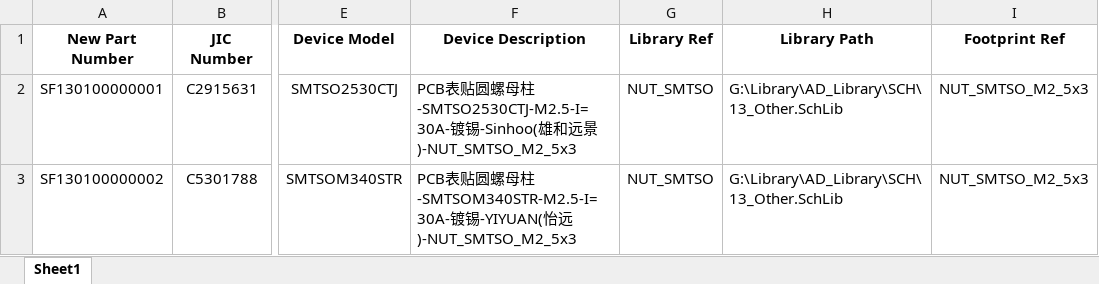
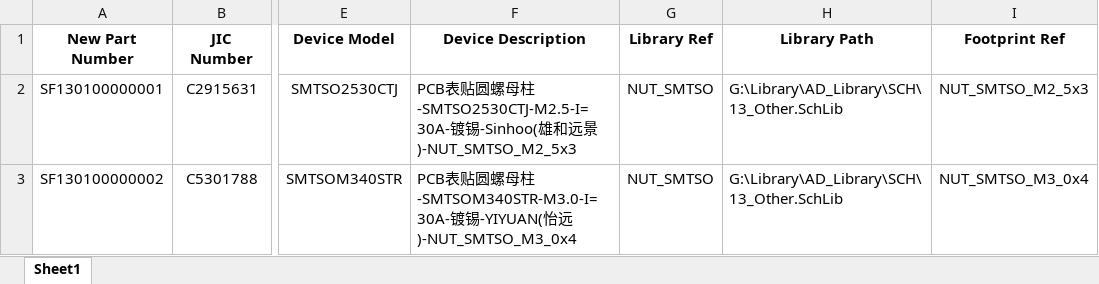
Before and after one commit to Summerele/Library, an Excel workbook: AD_Library/Excel/13_Other.xlsx, sheet Sheet1, drawn as a sheet; only a part is shown, gaps mark what is left out; values as stored, in another font and other column widths than the file's, no borders; the diff names each change by its address in the sheet, - before the commit and + after, or states it on an @@ line.

Commit message:
修改SF130100000002器件信息，该器件为M3螺母柱

```diff
--- a/AD_Library/Excel/13_Other.xlsx (sheet Sheet1)
+++ b/AD_Library/Excel/13_Other.xlsx (sheet Sheet1)
-F3 (Device Description): …母柱-SMTSOM340STR-M2.5-I=30A-镀锡-YIYUAN(怡远)-NUT_SMTSO_M2_5x3
+F3 (Device Description): …母柱-SMTSOM340STR-M3.0-I=30A-镀锡-YIYUAN(怡远)-NUT_SMTSO_M3_0x4
-I3 (Footprint Ref): NUT_SMTSO_M2_5x3
+I3 (Footprint Ref): NUT_SMTSO_M3_0x4
```
